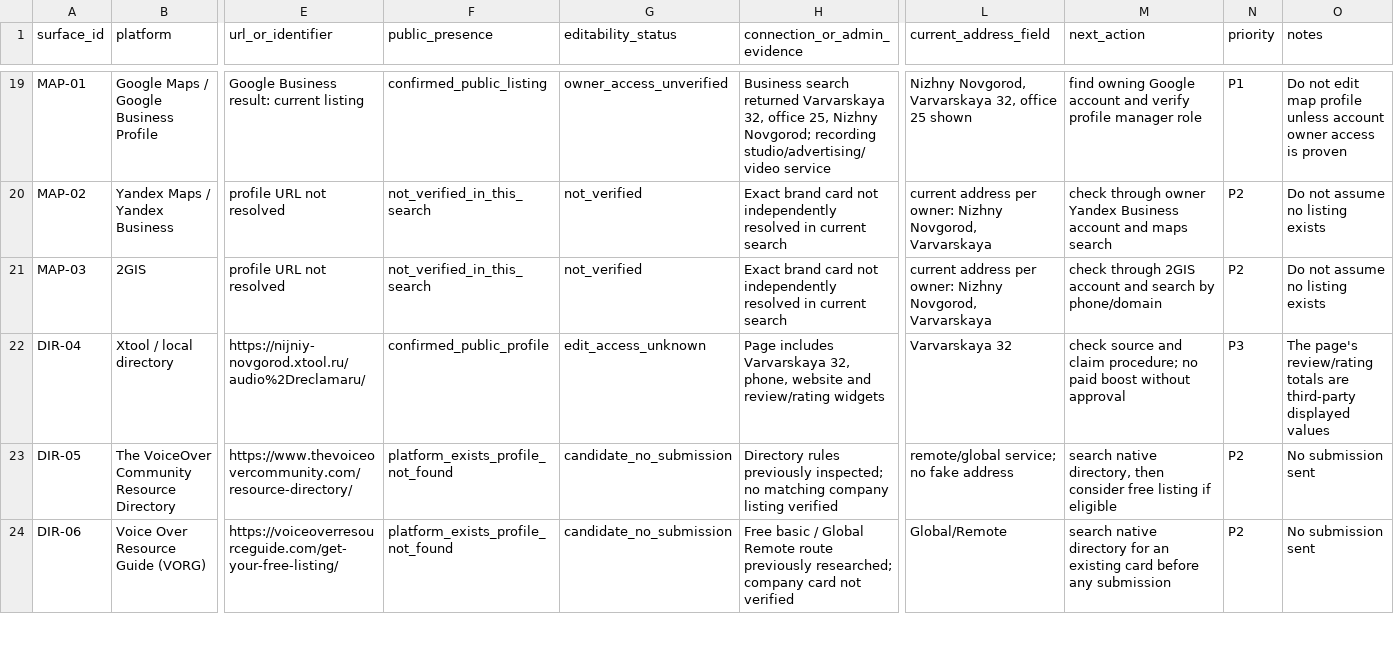
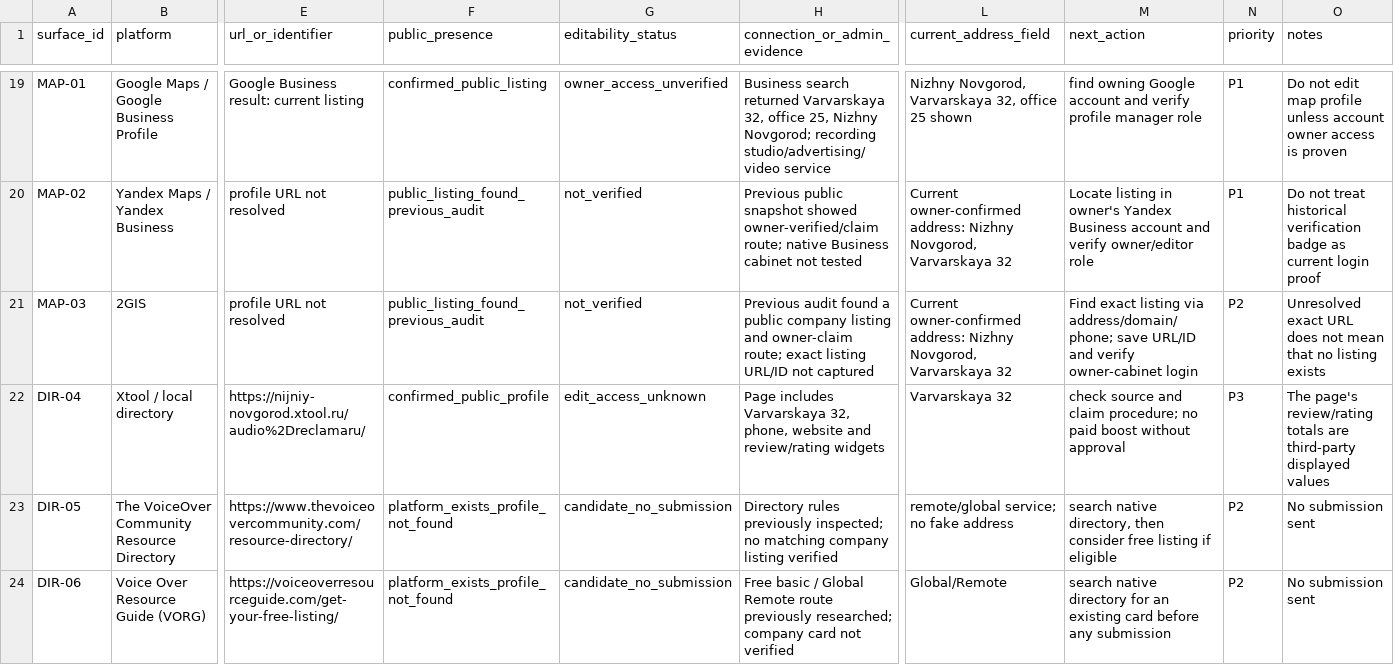
Before and after one commit to AudioReclamaRu/sonic-infrastructure-report, a CSV file: research/EXTERNAL_PLATFORM_EDITABILITY_REGISTER_2026-11-20.csv, drawn as a sheet; only a part is shown, gaps mark what is left out; the diff covers the shown part only; the diff names each change by its address in the sheet, - before the commit and + after, or states it on an @@ line.

Commit message:
attention: update machine-readable platform register with owner-confirmed and newly found surfaces

```diff
--- a/research/EXTERNAL_PLATFORM_EDITABILITY_REGISTER_2026-11-20.csv
+++ b/research/EXTERNAL_PLATFORM_EDITABILITY_REGISTER_2026-11-20.csv
-F20:F21 (public_presence): not_verified_in_this_search
+F20:F21 (public_presence): public_listing_found_previous_audit
-H20 (connection_or_admin_evidence): Exact brand card not independently resolved in current search
+H20 (connection_or_admin_evidence): Previous public snapshot showed owner-verified/claim route; native Business cabinet not tested
-L20:L21 (current_address_field): current address per owner: Nizhny Novgorod, Varvarskaya
+L20:L21 (current_address_field): Current owner-confirmed address: Nizhny Novgorod, Varvarskaya 32
-M20 (next_action): check through owner Yandex Business account and maps search
+M20 (next_action): Locate listing in owner's Yandex Business account and verify owner/editor role
-N20 (priority): P2
+N20 (priority): P1
-O20 (notes): Do not assume no listing exists
+O20 (notes): Do not treat historical verification badge as current login proof
-H21 (connection_or_admin_evidence): Exact brand card not independently resolved in current search
+H21 (connection_or_admin_evidence): Previous audit found a public company listing and owner-claim route; exact listing URL/ID not captured
-M21 (next_action): check through 2GIS account and search by phone/domain
+M21 (next_action): Find exact listing via address/domain/phone; save URL/ID and verify owner-cabinet login
-O21 (notes): Do not assume no listing exists
+O21 (notes): Unresolved exact URL does not mean that no listing exists
```
Also changed, not shown: 6 added rows and 30 edited cells elsewhere in this file.
